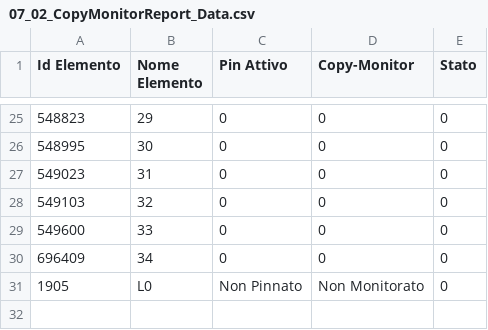
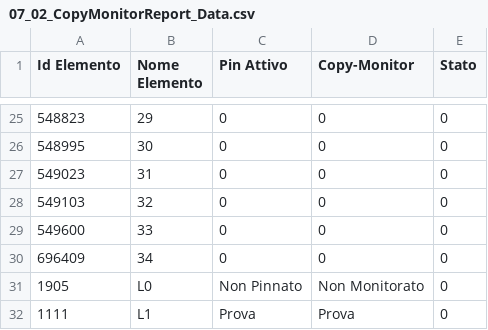
Before and after one commit to DarioSgolacchia/Verifiche2Dto6D, a CSV file: FileCSV/07_02_CopyMonitorReport_Data.csv, drawn as a sheet; only a part is shown, gaps mark what is left out.

```diff
--- a/FileCSV/07_02_CopyMonitorReport_Data.csv
+++ b/FileCSV/07_02_CopyMonitorReport_Data.csv
@@ -31 +31,2 @@ Id Elemento,Nome Elemento,Pin Attivo,Copy-Monitor,Stato
 1905,L0,Non Pinnato,Non Monitorato,0
+1111,L1,Prova,Prova,0
```
Also changed, not shown: 1 other file.
